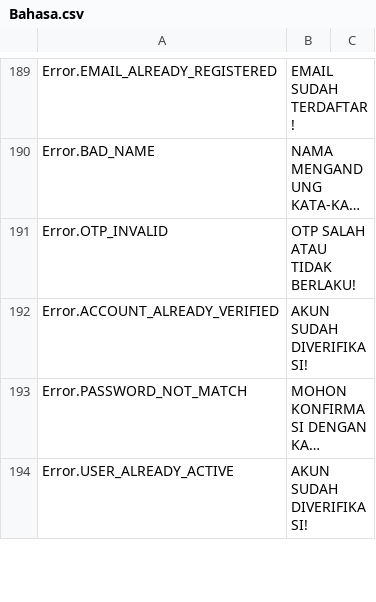
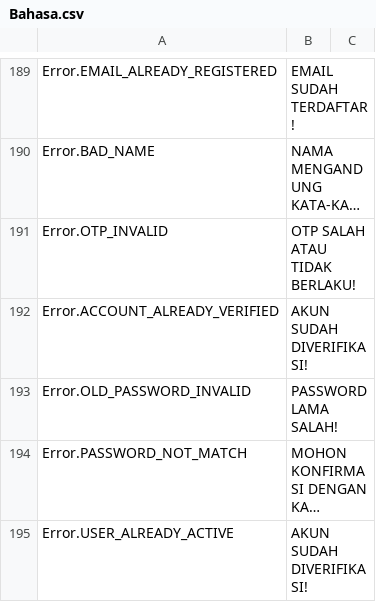
Before and after one commit to GameLevelOne/broyal, a CSV file: Assets/Plugins/LocalizeService/Resources/Localization/Bahasa.csv, drawn as a sheet; only a part is shown, gaps mark what is left out; long unchanged cells end in …; the diff names each change by its address in the sheet, - before the commit and + after, or states it on an @@ line.

```diff
--- a/Assets/Plugins/LocalizeService/Resources/Localization/Bahasa.csv
+++ b/Assets/Plugins/LocalizeService/Resources/Localization/Bahasa.csv
+row 193: Error.OLD_PASSWORD_INVALID | PASSWORD LAMA SALAH!
```
Also changed, not shown: Assets/Plugins/LocalizeService/Resources/Localization/English.csv, 13 other files.
